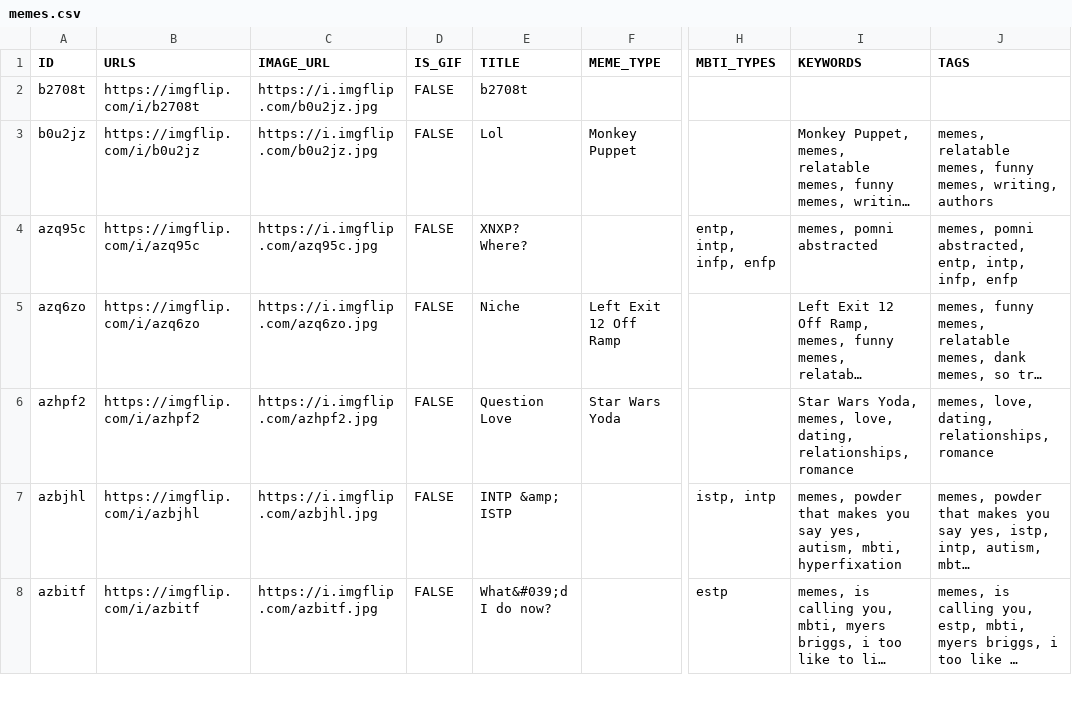
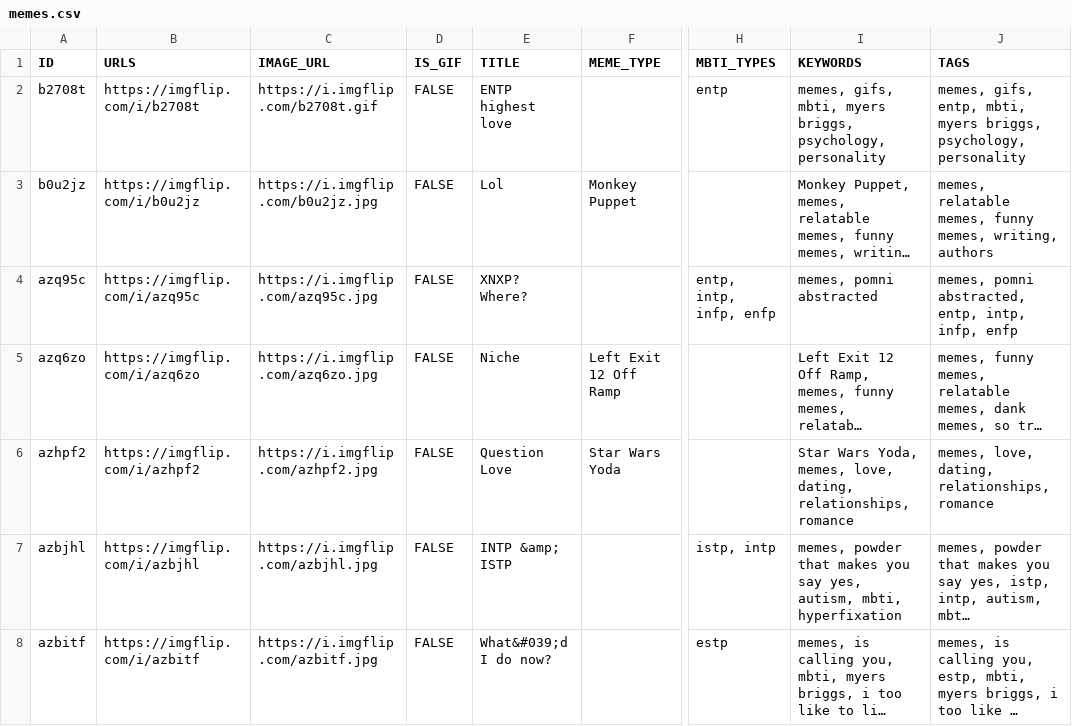
Before and after one commit to megzjudge/memes, a CSV file: memes.csv, drawn as a sheet; only a part is shown, gaps mark what is left out; long unchanged cells end in …; the diff names each change by its address in the sheet, - before the commit and + after, or states it on an @@ line.

Commit message:
Update memes.csv via Worker

```diff
--- a/memes.csv
+++ b/memes.csv
-C2 (IMAGE_URL): https://i.imgflip.com/b0u2jz.jpg
+C2 (IMAGE_URL): https://i.imgflip.com/b2708t.gif
-E2 (TITLE): b2708t
+E2 (TITLE): ENTP highest love
-H2 (MBTI_TYPES): (empty)
+H2 (MBTI_TYPES): entp
-I2 (KEYWORDS): (empty)
+I2 (KEYWORDS): memes, gifs, mbti, myers briggs, psychology, personality
-J2 (TAGS): (empty)
+J2 (TAGS): memes, gifs, entp, mbti, myers briggs, psychology, personality
```
